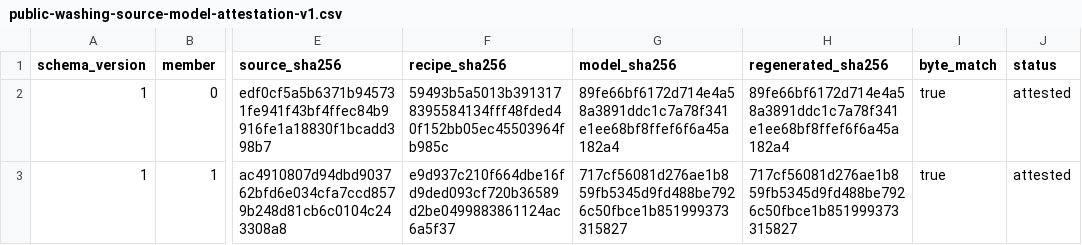
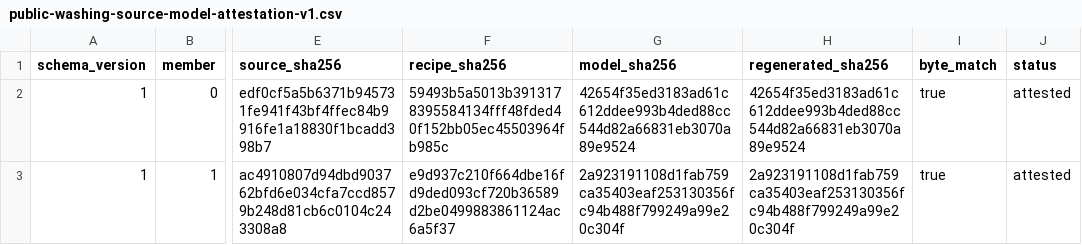
Before and after one commit to kabudu/guarded-continuation-checker, a CSV file: results/public-washing-source-model-attestation-v1.csv, drawn as a sheet; only a part is shown, gaps mark what is left out; the diff names each change by its address in the sheet, - before the commit and + after, or states it on an @@ line.

Commit message:
Make source attestation cross-platform reproducible

```diff
--- a/results/public-washing-source-model-attestation-v1.csv
+++ b/results/public-washing-source-model-attestation-v1.csv
-G2 (model_sha256): 89fe66bf6172d714e4a58a3891ddc1c7a78f341e1ee68bf8ffef6f6a45a182a4
+G2 (model_sha256): 42654f35ed3183ad61c612ddee993b4ded88cc544d82a66831eb3070a89e9524
-H2 (regenerated_sha256): 89fe66bf6172d714e4a58a3891ddc1c7a78f341e1ee68bf8ffef6f6a45a182a4
+H2 (regenerated_sha256): 42654f35ed3183ad61c612ddee993b4ded88cc544d82a66831eb3070a89e9524
-G3 (model_sha256): 717cf56081d276ae1b859fb5345d9fd488be7926c50fbce1b851999373315827
+G3 (model_sha256): 2a923191108d1fab759ca35403eaf253130356fc94b488f799249a99e20c304f
-H3 (regenerated_sha256): 717cf56081d276ae1b859fb5345d9fd488be7926c50fbce1b851999373315827
+H3 (regenerated_sha256): 2a923191108d1fab759ca35403eaf253130356fc94b488f799249a99e20c304f
```
Also changed, not shown: 11 other files.
